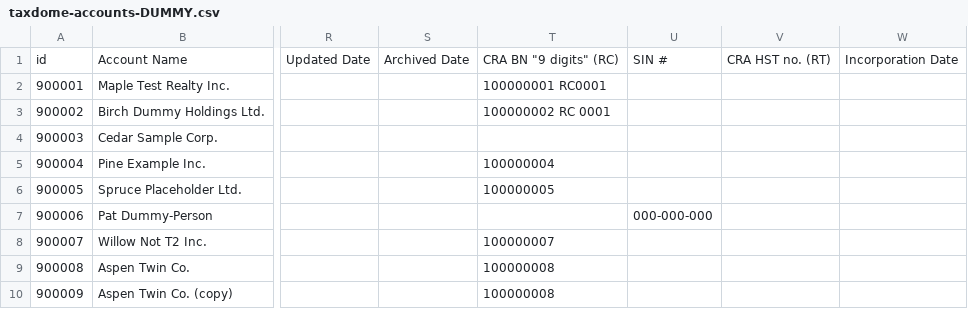
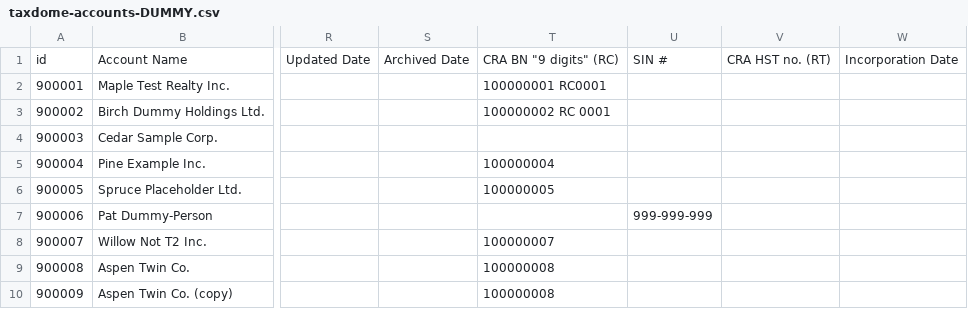
Before and after one commit to hashim-awad/concept-firm-app, a CSV file: docs/samples/taxdome-accounts-DUMMY.csv, drawn as a sheet; only a part is shown, gaps mark what is left out; the diff names each change by its address in the sheet, - before the commit and + after, or states it on an @@ line.

```diff
--- a/docs/samples/taxdome-accounts-DUMMY.csv
+++ b/docs/samples/taxdome-accounts-DUMMY.csv
-U7: 000-000-000
+U7: 999-999-999
```
Also changed, not shown: 4 other files.
